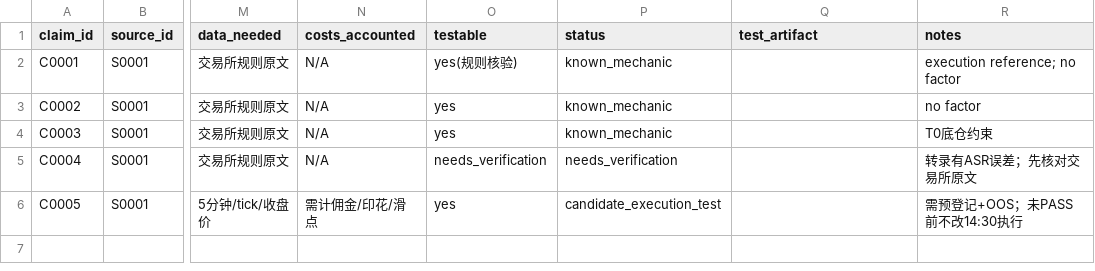
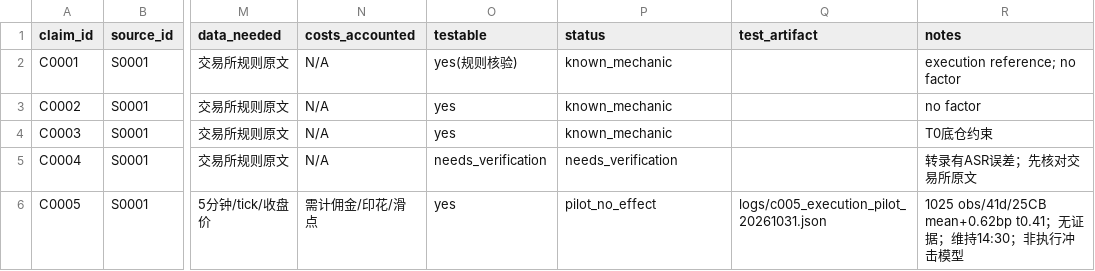
Before and after one commit to SawyerXL/quant, a CSV file: research/video_alpha/claims_registry.csv, drawn as a sheet; only a part is shown, gaps mark what is left out; the diff names each change by its address in the sheet, - before the commit and + after, or states it on an @@ line.

```diff
--- a/research/video_alpha/claims_registry.csv
+++ b/research/video_alpha/claims_registry.csv
-P6 (status): candidate_execution_test
+P6 (status): pilot_no_effect
-Q6 (test_artifact): (empty)
+Q6 (test_artifact): logs/c005_execution_pilot_20261031.json
-R6 (notes): 需预登记+OOS；未PASS前不改14:30执行
+R6 (notes): 1025 obs/41d/25CB mean+0.62bp t0.41；无证据；维持14:30；非执行冲击模型
```
Also changed, not shown: 5 other files.
